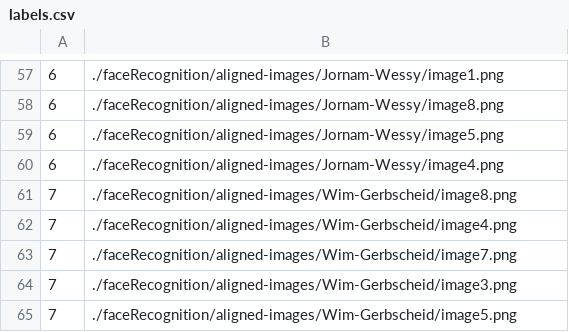
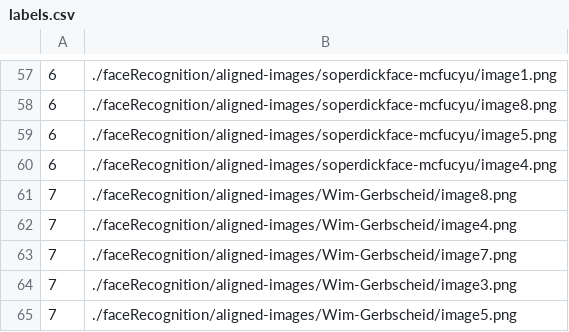
Before and after one commit to SpinazieSin/UvA-Home, a CSV file: faceRecognition/generated-embeddings/labels.csv, drawn as a sheet; only a part is shown, gaps mark what is left out; the diff covers the shown part only.

```diff
--- a/faceRecognition/generated-embeddings/labels.csv
+++ b/faceRecognition/generated-embeddings/labels.csv
@@ -57,5 +57,5 @@
-6,./faceRecognition/aligned-images/Jornam-Wessy/image1.png
-6,./faceRecognition/aligned-images/Jornam-Wessy/image8.png
-6,./faceRecognition/aligned-images/Jornam-Wessy/image5.png
-6,./faceRecognition/aligned-images/Jornam-Wessy/image4.png
+6,./faceRecognition/aligned-images/soperdickface-mcfucyu/image1.png
+6,./faceRecognition/aligned-images/soperdickface-mcfucyu/image8.png
+6,./faceRecognition/aligned-images/soperdickface-mcfucyu/image5.png
+6,./faceRecognition/aligned-images/soperdickface-mcfucyu/image4.png
 7,./faceRecognition/aligned-images/Wim-Gerbscheid/image8.png
```
Also changed, not shown: 1 added row, 1 removed row and 55 edited cells elsewhere in this file, faceRecognition/generated-embeddings/reps.csv, 13 other files.
